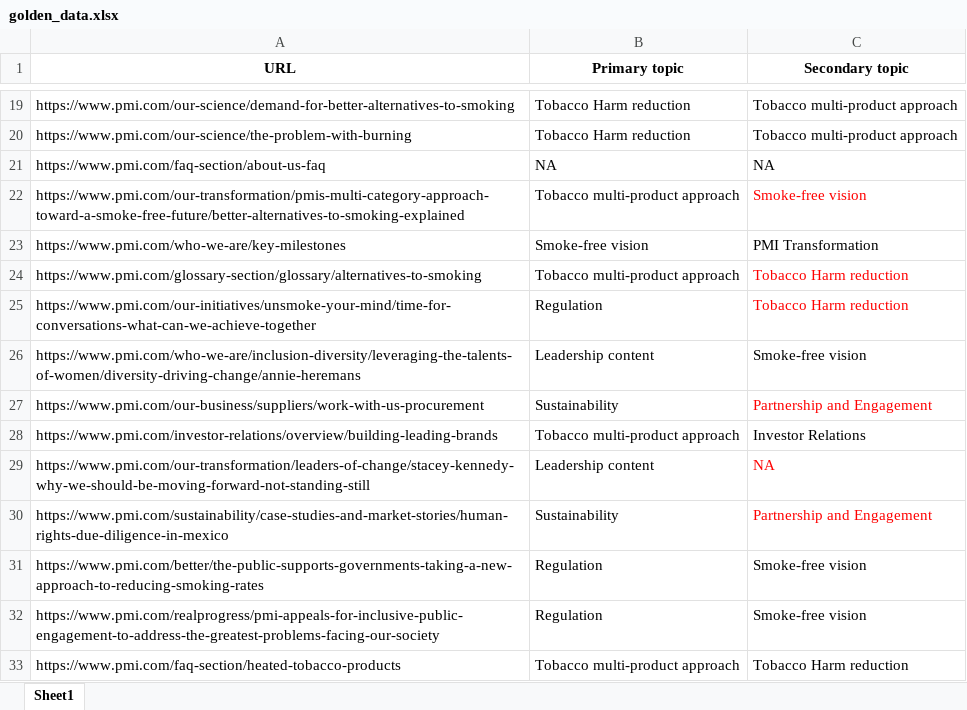
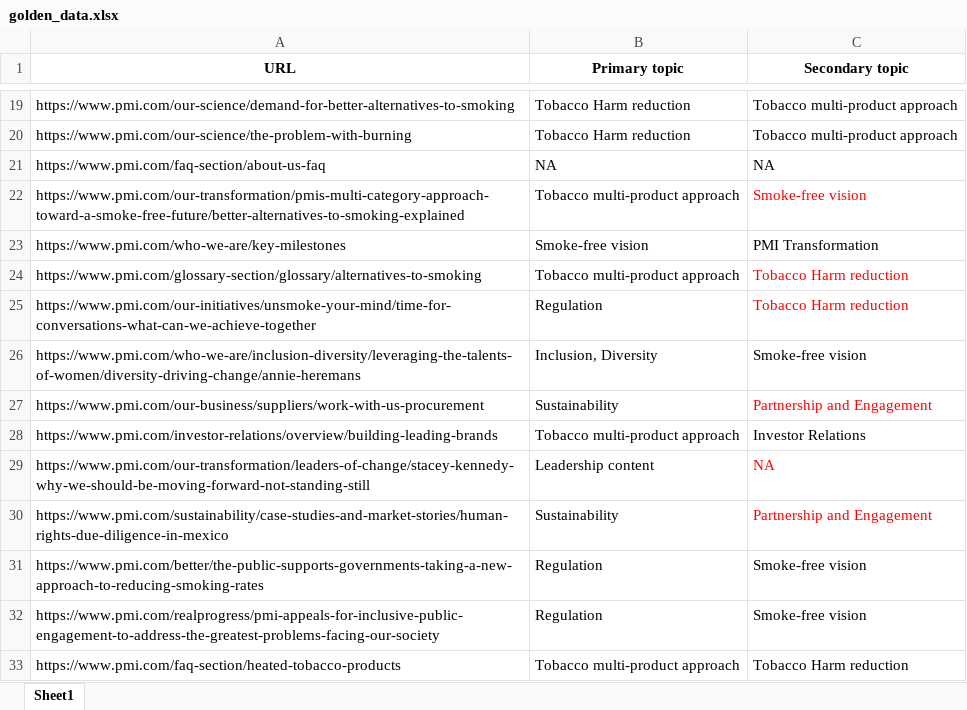
Before and after one commit to PavelAgurov/GptTest1, an Excel workbook: golden-data/golden_data.xlsx, sheet Sheet1, drawn as a sheet; only a part is shown, gaps mark what is left out; values as stored, in another font and other column widths than the file's, no borders; the diff names each change by its address in the sheet, - before the commit and + after, or states it on an @@ line.

```diff
--- a/golden-data/golden_data.xlsx (sheet Sheet1)
+++ b/golden-data/golden_data.xlsx (sheet Sheet1)
-B26 (Primary topic): Leadership content
+B26 (Primary topic): Inclusion, Diversity
```
Also changed, not shown: 11 other files.
